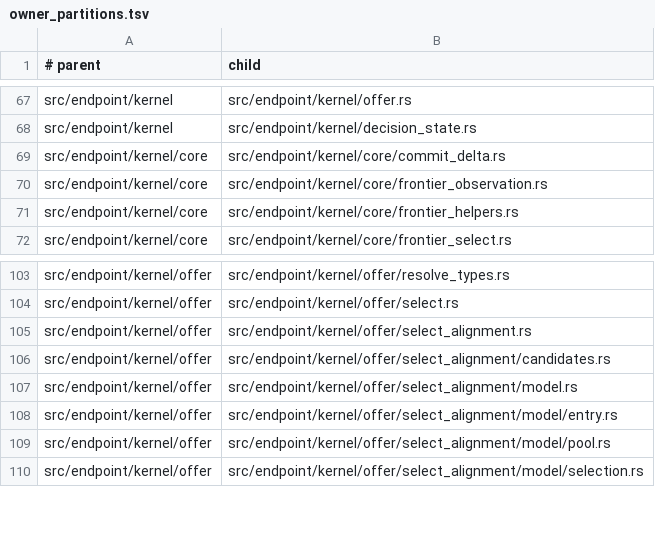
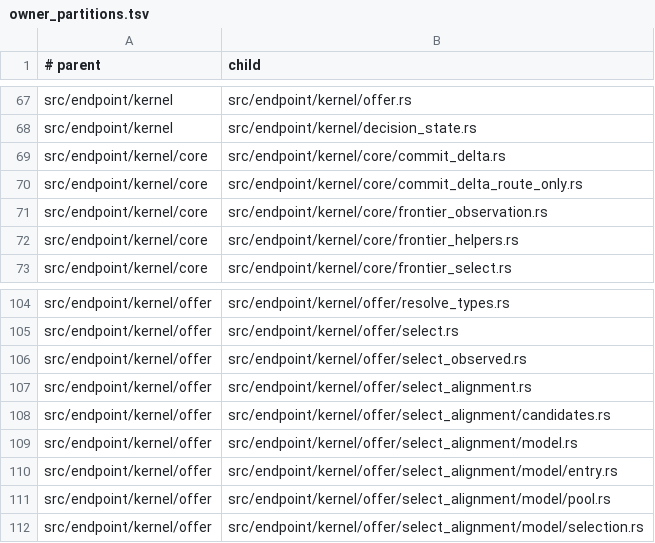
Before and after one commit to hibanaworks/hibana, a TSV file: .github/maintainability/owner_partitions.tsv, drawn as a sheet; only a part is shown, gaps mark what is left out.

Commit message:
Fix rolled route reentry and prepare 0.9.2

```diff
--- a/.github/maintainability/owner_partitions.tsv
+++ b/.github/maintainability/owner_partitions.tsv
@@ -69,2 +69,3 @@ src/endpoint/kernel	src/endpoint/kernel/decision_state.rs
 src/endpoint/kernel/core	src/endpoint/kernel/core/commit_delta.rs
+src/endpoint/kernel/core	src/endpoint/kernel/core/commit_delta_route_only.rs
 src/endpoint/kernel/core	src/endpoint/kernel/core/frontier_observation.rs
@@ -104,2 +105,3 @@ src/endpoint/kernel/offer	src/endpoint/kernel/offer/resolve_types.rs
 src/endpoint/kernel/offer	src/endpoint/kernel/offer/select.rs
+src/endpoint/kernel/offer	src/endpoint/kernel/offer/select_observed.rs
 src/endpoint/kernel/offer	src/endpoint/kernel/offer/select_alignment.rs
```
Also changed, not shown: .github/maintainability/owner_budget.tsv, 36 other files.
